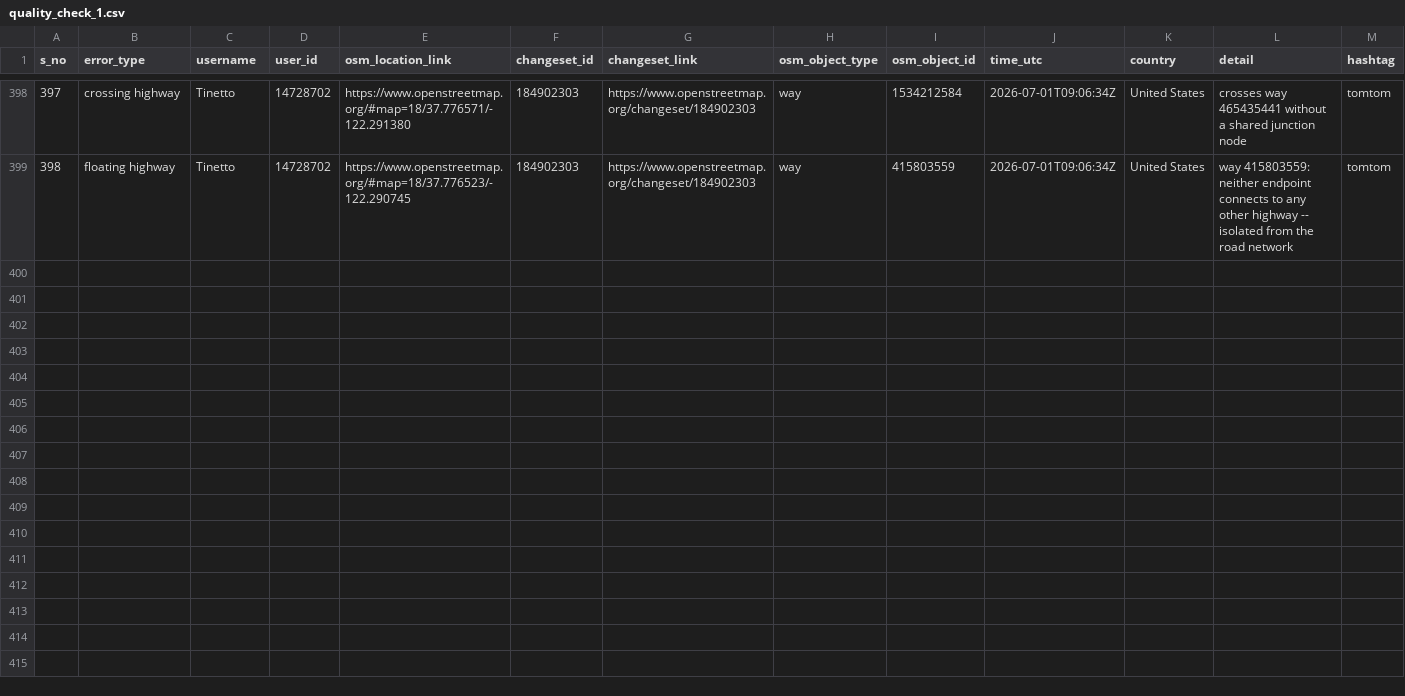
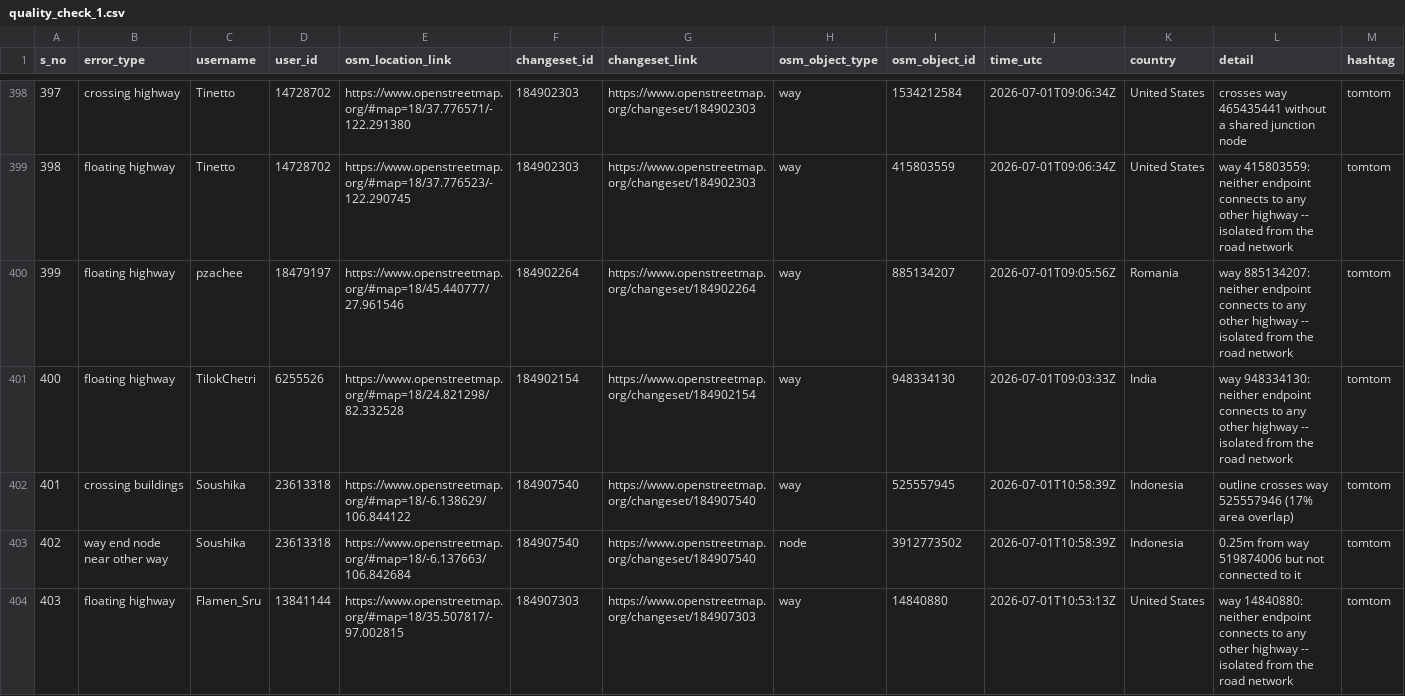
Before and after one commit to KingVik-Planet/OSM_QC_tomtom, a CSV file: data/quality_check_1.csv, drawn as a sheet; only a part is shown, gaps mark what is left out; the diff names each change by its address in the sheet, - before the commit and + after, or states it on an @@ line.

```diff
--- a/data/quality_check_1.csv
+++ b/data/quality_check_1.csv
+row 400: 399 | floating highway | pzachee | 18479197 | https://www.openstreetmap.org/#map=18/45.440777/27.961546 | 184902264 | https://www.openstreetmap.org/changeset/184902264 | way | 885134207 | 2026-07-01T09:05:56Z | Romania | way 885134207: neither endpoint connects to any other highway -- isolated from the road network | tomtom
+row 401: 400 | floating highway | TilokChetri | 6255526 | https://www.openstreetmap.org/#map=18/24.821298/82.332528 | 184902154 | https://www.openstreetmap.org/changeset/184902154 | way | 948334130 | 2026-07-01T09:03:33Z | India | way 948334130: neither endpoint connects to any other highway -- isolated from the road network | tomtom
+row 402: 401 | crossing buildings | Soushika | 23613318 | https://www.openstreetmap.org/#map=18/-6.138629/106.844122 | 184907540 | https://www.openstreetmap.org/changeset/184907540 | way | 525557945 | 2026-07-01T10:58:39Z | Indonesia | outline crosses way 525557946 (17% area overlap) | tomtom
+row 403: 402 | way end node near other way | Soushika | 23613318 | https://www.openstreetmap.org/#map=18/-6.137663/106.842684 | 184907540 | https://www.openstreetmap.org/changeset/184907540 | node | 3912773502 | 2026-07-01T10:58:39Z | Indonesia | 0.25m from way 519874006 but not connected to it | tomtom
+row 404: 403 | floating highway | Flamen_Sru | 13841144 | https://www.openstreetmap.org/#map=18/35.507817/-97.002815 | 184907303 | https://www.openstreetmap.org/changeset/184907303 | way | 14840880 | 2026-07-01T10:53:13Z | United States | way 14840880: neither endpoint connects to any other highway -- isolated from the road network | tomtom
```
Also changed, not shown: 3 other files.
